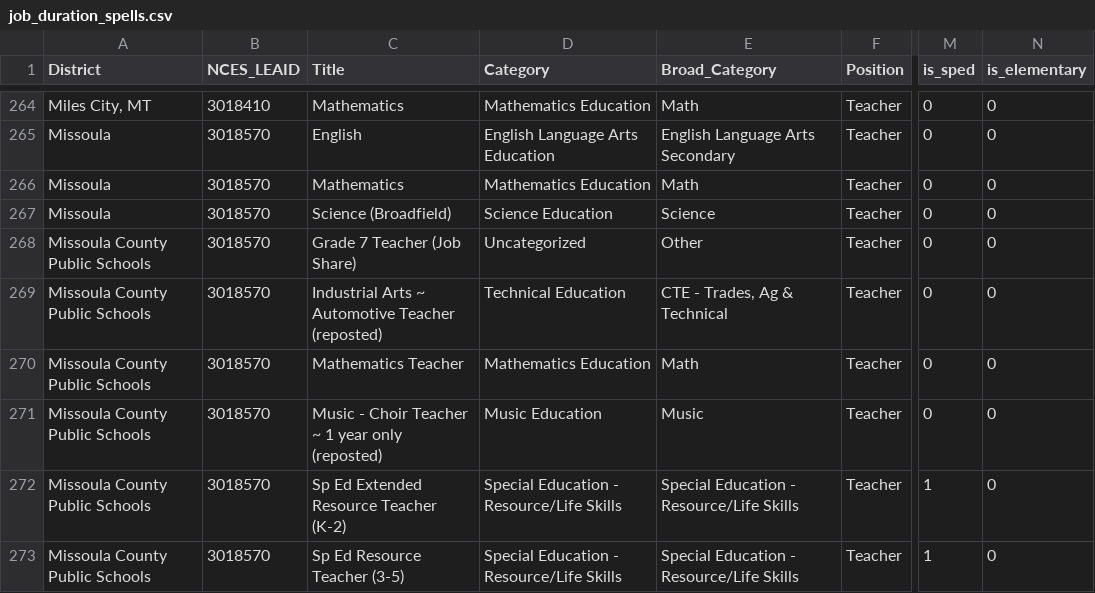
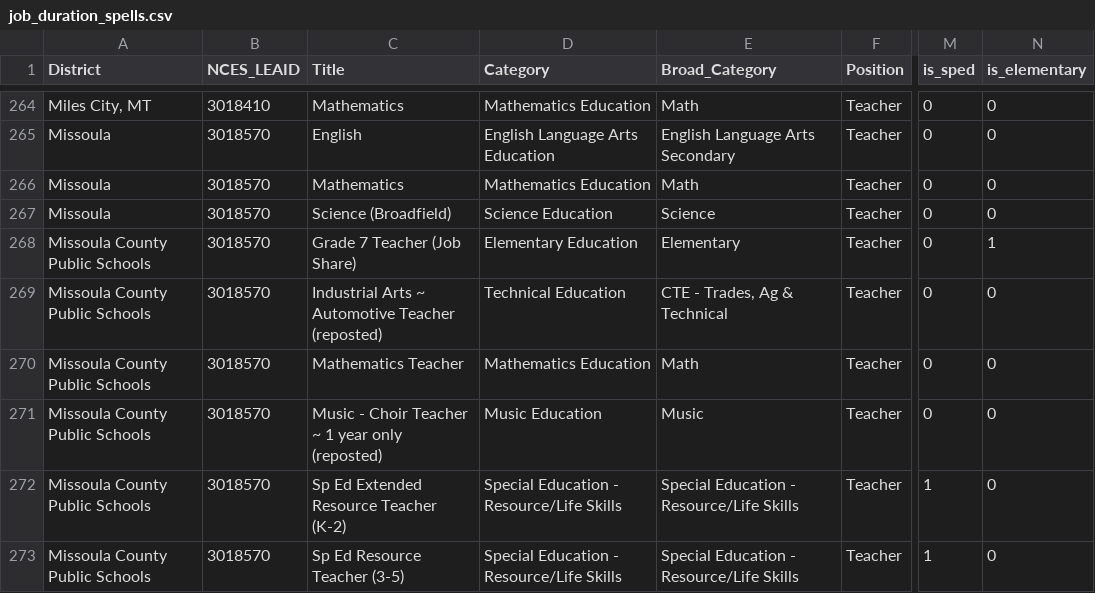
Before and after one commit to bostickmike/Montana-Education-Jobs-Dashboard, a CSV file: Mt_Ed_Jobs/job_duration_spells.csv, drawn as a sheet; only a part is shown, gaps mark what is left out; the diff names each change by its address in the sheet, - before the commit and + after, or states it on an @@ line.

```diff
--- a/Mt_Ed_Jobs/job_duration_spells.csv
+++ b/Mt_Ed_Jobs/job_duration_spells.csv
-D268 (Category): Uncategorized
+D268 (Category): Elementary Education
-E268 (Broad_Category): Other
+E268 (Broad_Category): Elementary
-N268 (is_elementary): 0
+N268 (is_elementary): 1
```
Also changed, not shown: Mt_Ed_Jobs/allsum.csv, Mt_Ed_Jobs/combinedclean.csv, 6 other files.
